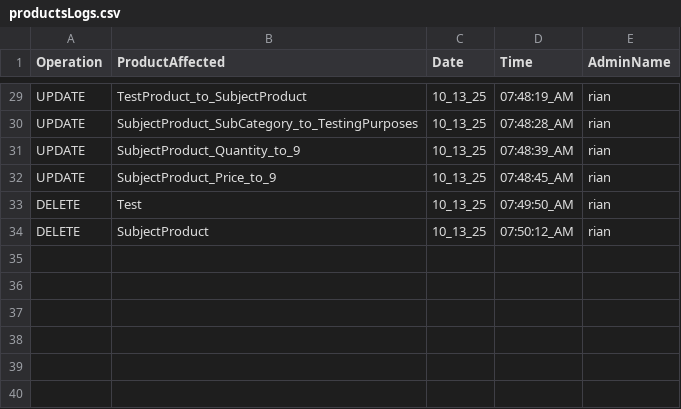
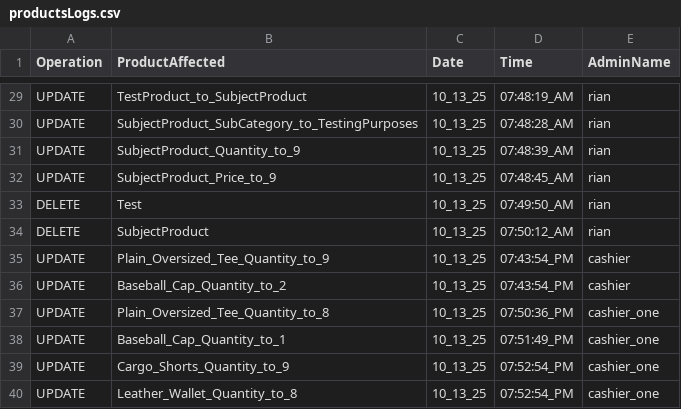
Before and after one commit to 0xRa1n/POSSystem, a CSV file: database/logs/productsLogs.csv, drawn as a sheet; only a part is shown, gaps mark what is left out; the diff names each change by its address in the sheet, - before the commit and + after, or states it on an @@ line.

Commit message:
fix: cashier username is static

```diff
--- a/database/logs/productsLogs.csv
+++ b/database/logs/productsLogs.csv
+row 35: UPDATE | Plain_Oversized_Tee_Quantity_to_9 | 10_13_25 | 07:43:54_PM | cashier
+row 36: UPDATE | Baseball_Cap_Quantity_to_2 | 10_13_25 | 07:43:54_PM | cashier
+row 37: UPDATE | Plain_Oversized_Tee_Quantity_to_8 | 10_13_25 | 07:50:36_PM | cashier_one
+row 38: UPDATE | Baseball_Cap_Quantity_to_1 | 10_13_25 | 07:51:49_PM | cashier_one
+row 39: UPDATE | Cargo_Shorts_Quantity_to_9 | 10_13_25 | 07:52:54_PM | cashier_one
+row 40: UPDATE | Leather_Wallet_Quantity_to_8 | 10_13_25 | 07:52:54_PM | cashier_one
```
Also changed, not shown: database/logs/adminUserLogs.csv, database/products.csv, 3 other files.
